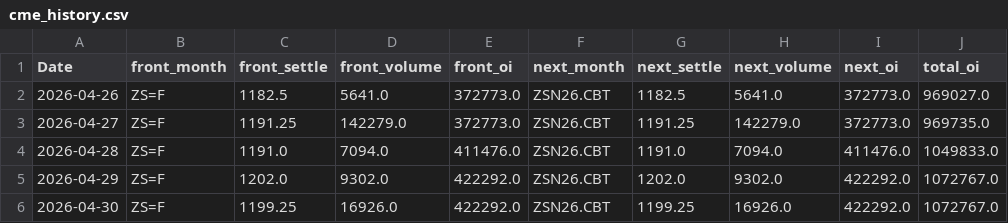
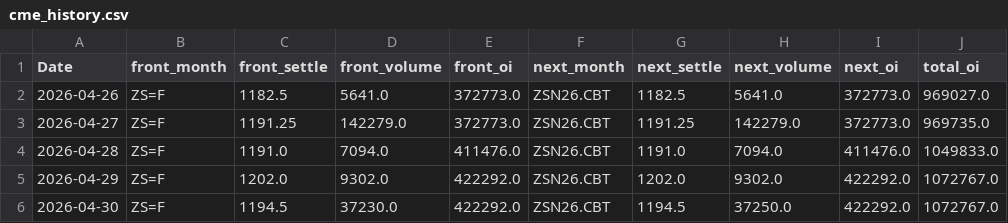
Before and after one commit to Nicotina712/agrocast, a CSV file: data/cme_history.csv, drawn as a sheet; only a part is shown; the diff names each change by its address in the sheet, - before the commit and + after, or states it on an @@ line.

Commit message:
data: refresh pipeline artifacts (2026-04-30 13:49 UTC)

```diff
--- a/data/cme_history.csv
+++ b/data/cme_history.csv
-C6 (front_settle): 1199.25
+C6 (front_settle): 1194.5
-D6 (front_volume): 16926.0
+D6 (front_volume): 37230.0
-G6 (next_settle): 1199.25
+G6 (next_settle): 1194.5
-H6 (next_volume): 16926.0
+H6 (next_volume): 37250.0
```
Also changed, not shown: data/curve_history.csv, data/cvol_history.csv, 1 other file.
